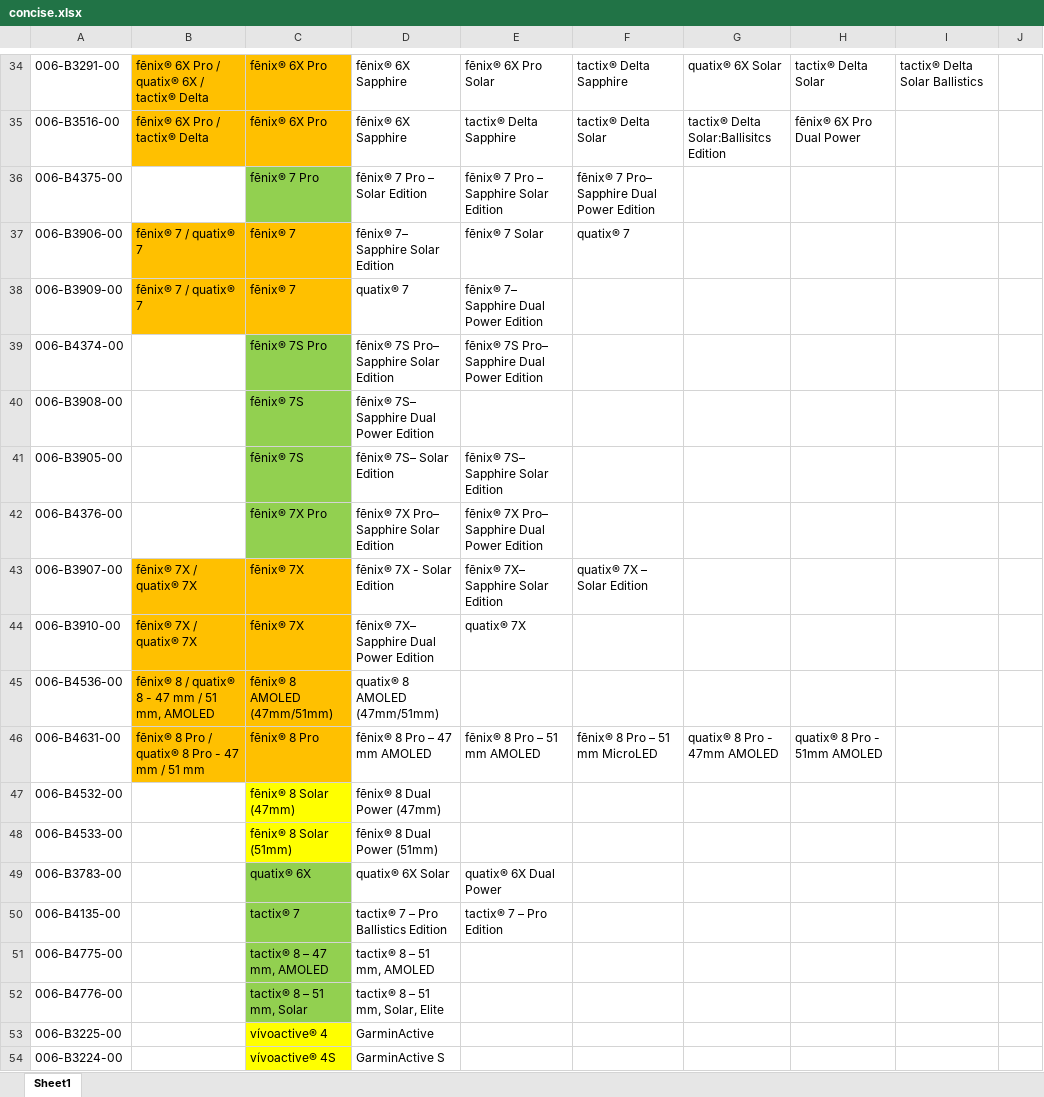
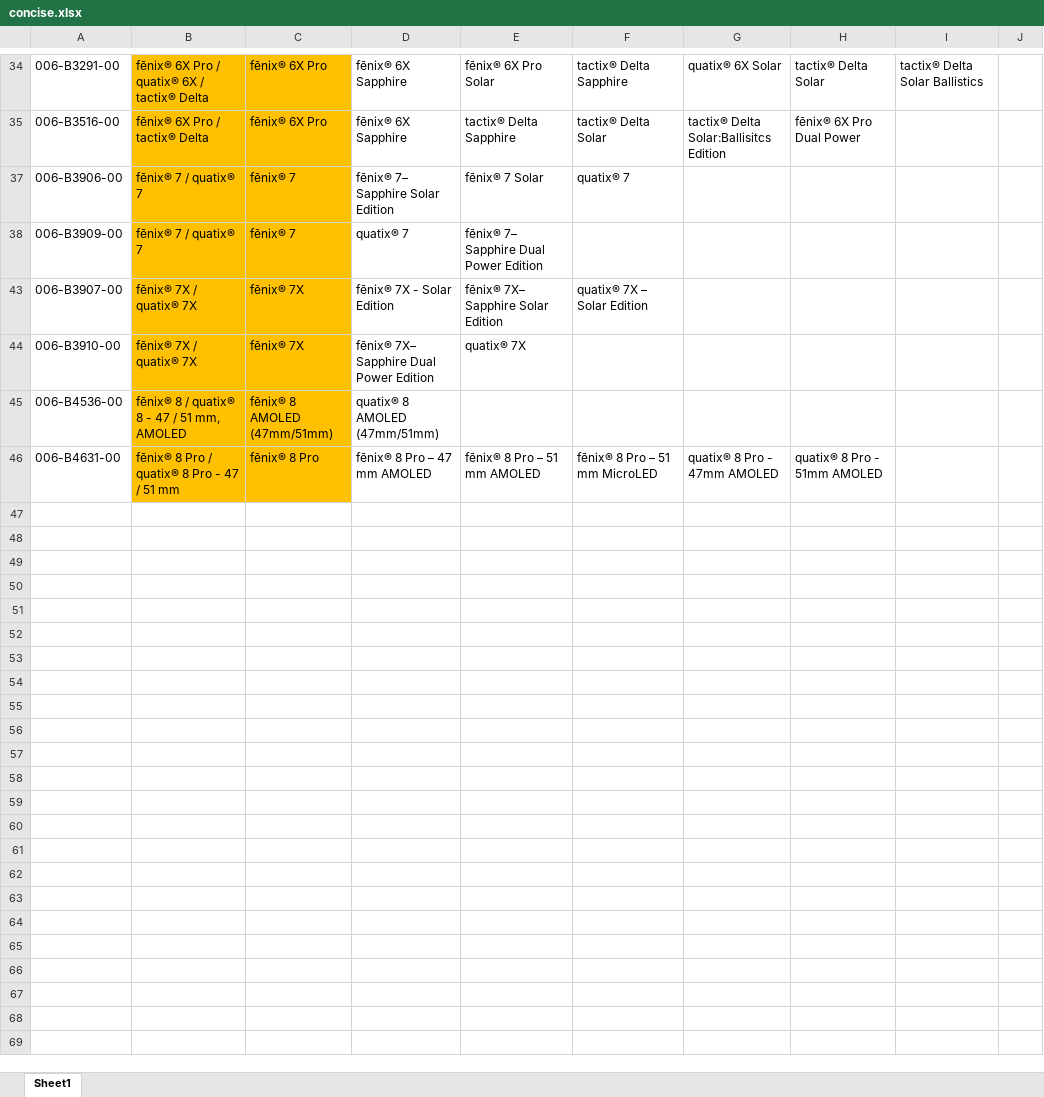
Before and after one commit to Logiqx/garmin-ids, an Excel workbook: data/raw/xlsx/concise.xlsx, sheet Sheet1, drawn as a sheet; only a part is shown, gaps mark what is left out; values as stored, in another font and other column widths than the file's, no borders; the diff covers the shown part only; the diff names each change by its address in the sheet, - before the commit and + after, or states it on an @@ line.

```diff
--- a/data/raw/xlsx/concise.xlsx (sheet Sheet1)
+++ b/data/raw/xlsx/concise.xlsx (sheet Sheet1)
@@ row 36 hidden: 006-B4375-00 |  | fēnix® 7 Pro | fēnix® 7 Pro – Solar Edition | fēnix® 7 Pro – Sapphire Solar Edition | fēnix® 7 Pro– Sapphire Dual Power Edition @@
@@ row 39 hidden: 006-B4374-00 |  | fēnix® 7S Pro | fēnix® 7S Pro– Sapphire Solar Edition | fēnix® 7S Pro– Sapphire Dual Power Edition @@
@@ row 40 hidden: 006-B3908-00 |  | fēnix® 7S | fēnix® 7S– Sapphire Dual Power Edition @@
@@ row 41 hidden: 006-B3905-00 |  | fēnix® 7S | fēnix® 7S– Solar Edition | fēnix® 7S– Sapphire Solar Edition @@
@@ row 42 hidden: 006-B4376-00 |  | fēnix® 7X Pro | fēnix® 7X Pro– Sapphire Solar Edition | fēnix® 7X Pro– Sapphire Dual Power Edition @@
-B45: fēnix® 8 / quatix® 8 - 47 mm / 51 mm, AMOLED
+B45: fēnix® 8 / quatix® 8 - 47 / 51 mm, AMOLED
-B46: fēnix® 8 Pro / quatix® 8 Pro - 47 mm / 51 mm
+B46: fēnix® 8 Pro / quatix® 8 Pro - 47 / 51 mm
@@ row 47 hidden: 006-B4532-00 |  | fēnix® 8 Solar (47mm) | fēnix® 8 Dual Power (47mm) @@
@@ row 48 hidden: 006-B4533-00 |  | fēnix® 8 Solar (51mm) | fēnix® 8 Dual Power (51mm) @@
@@ row 49 hidden: 006-B3783-00 |  | quatix® 6X | quatix® 6X Solar | quatix® 6X Dual Power @@
@@ row 50 hidden: 006-B4135-00 |  | tactix® 7 | tactix® 7 – Pro Ballistics Edition | tactix® 7 – Pro Edition @@
@@ row 51 hidden: 006-B4775-00 |  | tactix® 8 – 47 mm, AMOLED | tactix® 8 – 51 mm, AMOLED @@
@@ row 52 hidden: 006-B4776-00 |  | tactix® 8 – 51 mm, Solar | tactix® 8 – 51 mm, Solar, Elite @@
@@ row 53 hidden: 006-B3225-00 |  | vívoactive® 4 | GarminActive @@
@@ row 54 hidden: 006-B3224-00 |  | vívoactive® 4S | GarminActive S @@
```
Also changed, not shown: 15 hidden or unhidden rows and 2 edited cells elsewhere in this sheet, 2 other files.
